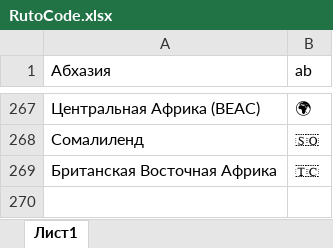
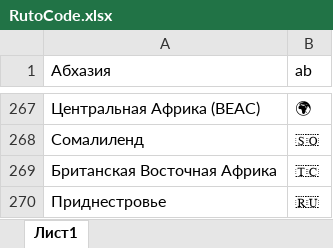
Before and after one commit to SemyonYankovskiy/collectioncoin_bot, an Excel workbook: config/RutoCode.xlsx, sheet Лист1, drawn as a sheet; only a part is shown, gaps mark what is left out; values as stored, in another font and other column widths than the file's, no borders; the diff names each change by its address in the sheet, - before the commit and + after, or states it on an @@ line.

```diff
--- a/config/RutoCode.xlsx (sheet Лист1)
+++ b/config/RutoCode.xlsx (sheet Лист1)
+row 270: Приднестровье | 🇷🇺
```
Also changed, not shown: config/EngtoRu.xlsx, config/RutoEng.xlsx, 2 other files.
